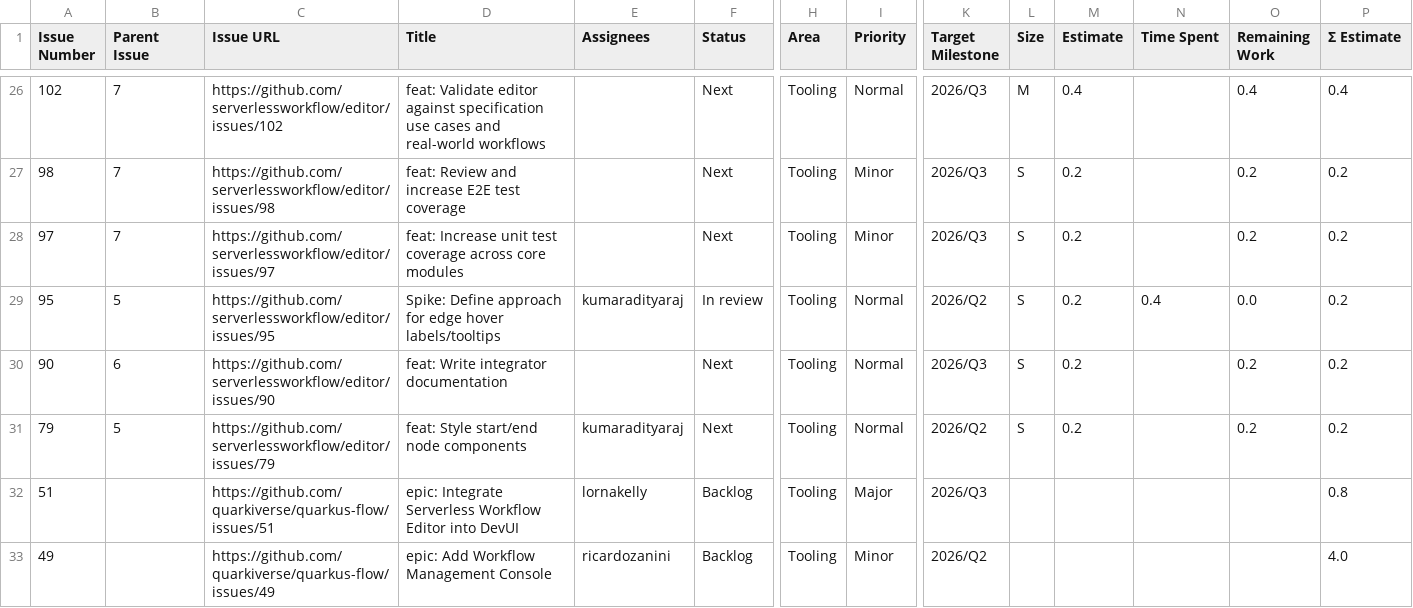
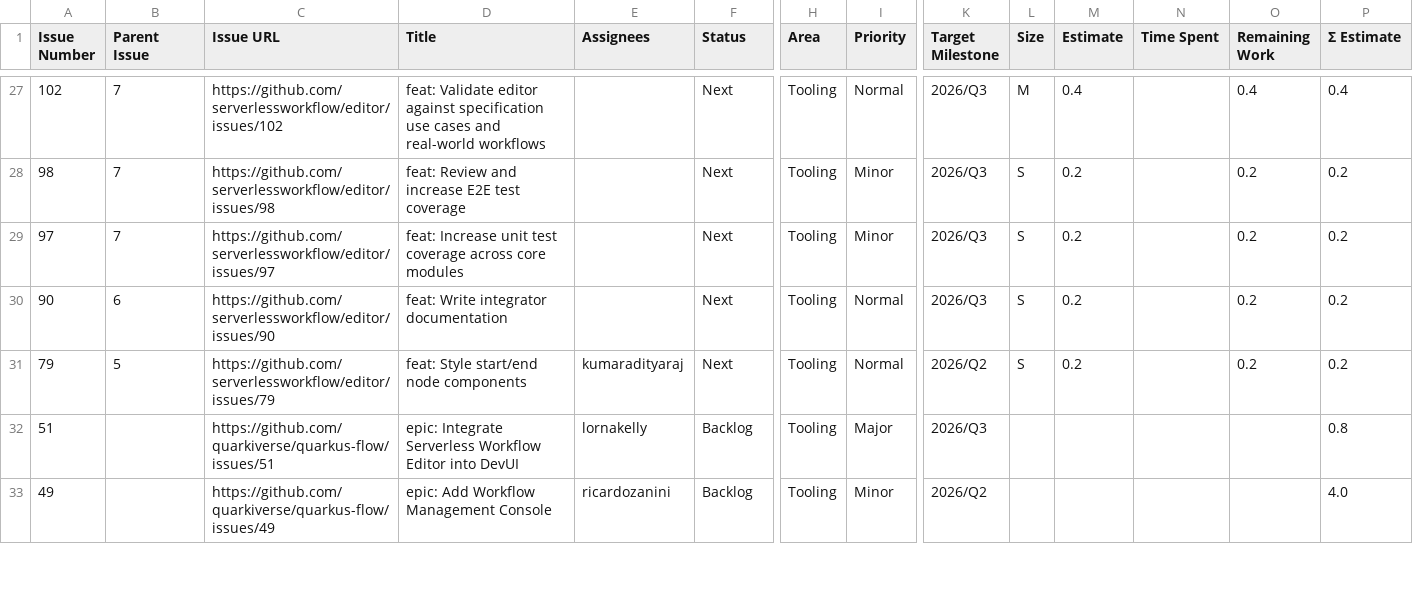
Before and after one commit to kubesmarts/pm-automations, a CSV file: exports/quarkiverse-11-active-items.csv, drawn as a sheet; only a part is shown, gaps mark what is left out; removed rows and columns are numbered as before the commit, all else as after; rows hold the shown columns only; the diff covers the shown part only; the diff names each change by its address in the sheet, - before the commit and + after, or states it on an @@ line.

```diff
--- a/exports/quarkiverse-11-active-items.csv
+++ b/exports/quarkiverse-11-active-items.csv
-row 29: 95 | 5 | https://github.com/serverlessworkflow/editor/issues/95 | Spike: Define approach for edge hover labels/tooltips | kumaradityaraj | In review | Tooling | Normal | 2026/Q2 | S | 0.2 | 0.4 | 0.0 | 0.2
```
Also changed, not shown: 1 added row and 18 edited cells elsewhere in this file, exports/kiegroup-9-active-items.csv.
